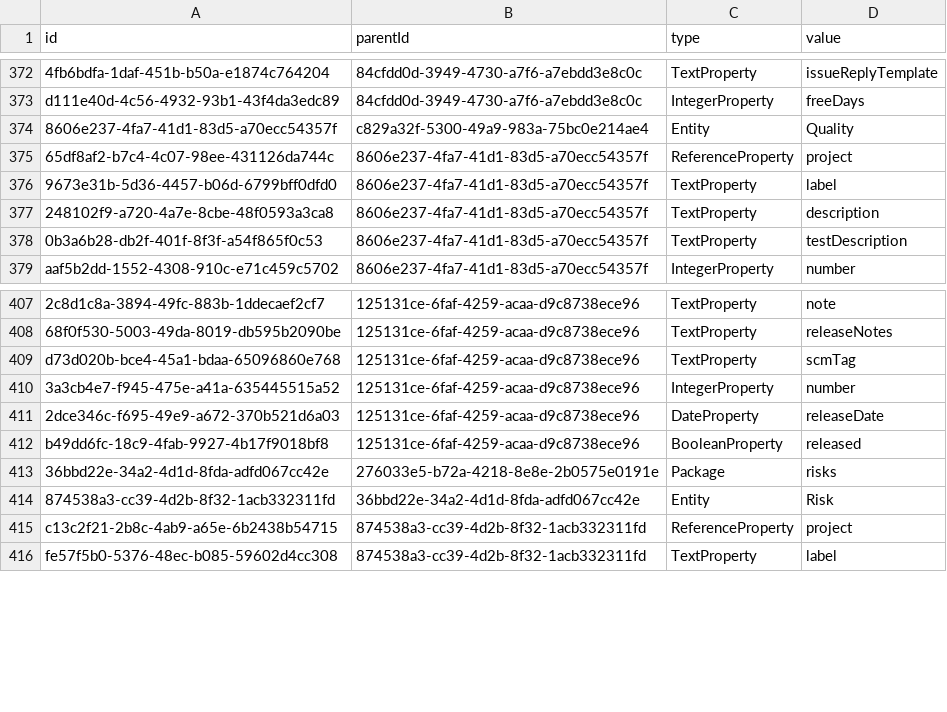
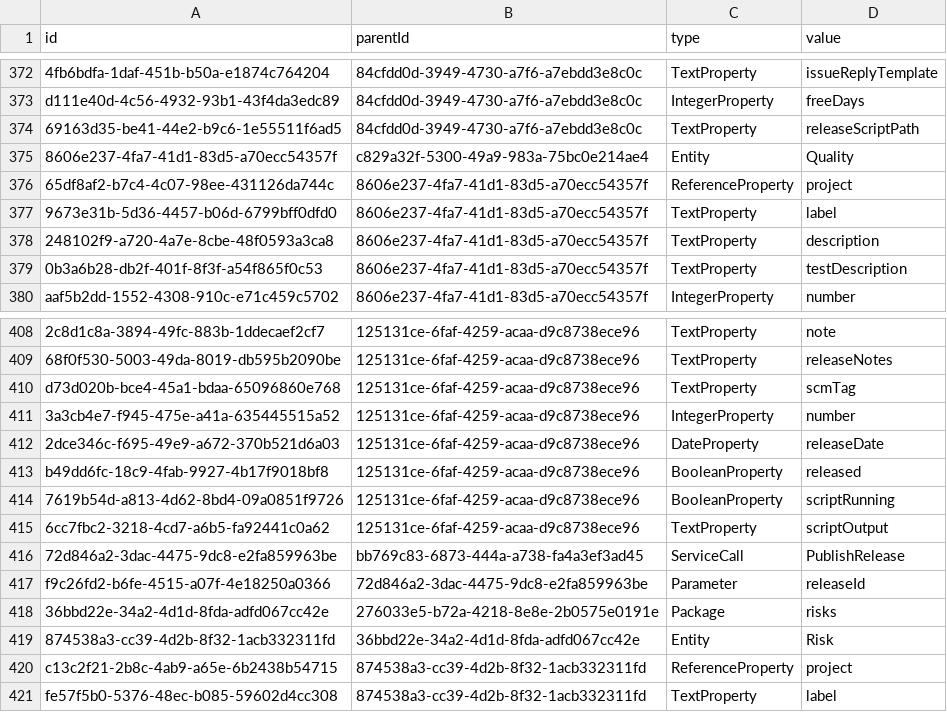
Before and after one commit to prateekgarg/kunagi, a CSV file: src/model.csv, drawn as a sheet; only a part is shown, gaps mark what is left out.

Commit message:
release script integration

```diff
--- a/src/model.csv
+++ b/src/model.csv
@@ -373,2 +373,3 @@
 "d111e40d-4c56-4932-93b1-43f4da3edc89","84cfdd0d-3949-4730-a7f6-a7ebdd3e8c0c","IntegerProperty","freeDays"
+"69163d35-be41-44e2-b9c6-1e55511f6ad5","84cfdd0d-3949-4730-a7f6-a7ebdd3e8c0c","TextProperty","releaseScriptPath"
 "8606e237-4fa7-41d1-83d5-a70ecc54357f","c829a32f-5300-49a9-983a-75bc0e214ae4","Entity","Quality"
@@ -412,2 +413,6 @@
 "b49dd6fc-18c9-4fab-9927-4b17f9018bf8","125131ce-6faf-4259-acaa-d9c8738ece96","BooleanProperty","released"
+"7619b54d-a813-4d62-8bd4-09a0851f9726","125131ce-6faf-4259-acaa-d9c8738ece96","BooleanProperty","scriptRunning"
+"6cc7fbc2-3218-4cd7-a6b5-fa92441c0a62","125131ce-6faf-4259-acaa-d9c8738ece96","TextProperty","scriptOutput"
+"72d846a2-3dac-4475-9dc8-e2fa859963be","bb769c83-6873-444a-a738-fa4a3ef3ad45","ServiceCall","PublishRelease"
+"f9c26fd2-b6fe-4515-a07f-4e18250a0366","72d846a2-3dac-4475-9dc8-e2fa859963be","Parameter","releaseId"
 "36bbd22e-34a2-4d1d-8fda-adfd067cc42e","276033e5-b72a-4218-8e8e-2b0575e0191e","Package","risks"
```
Also changed, not shown: 25 other files.
